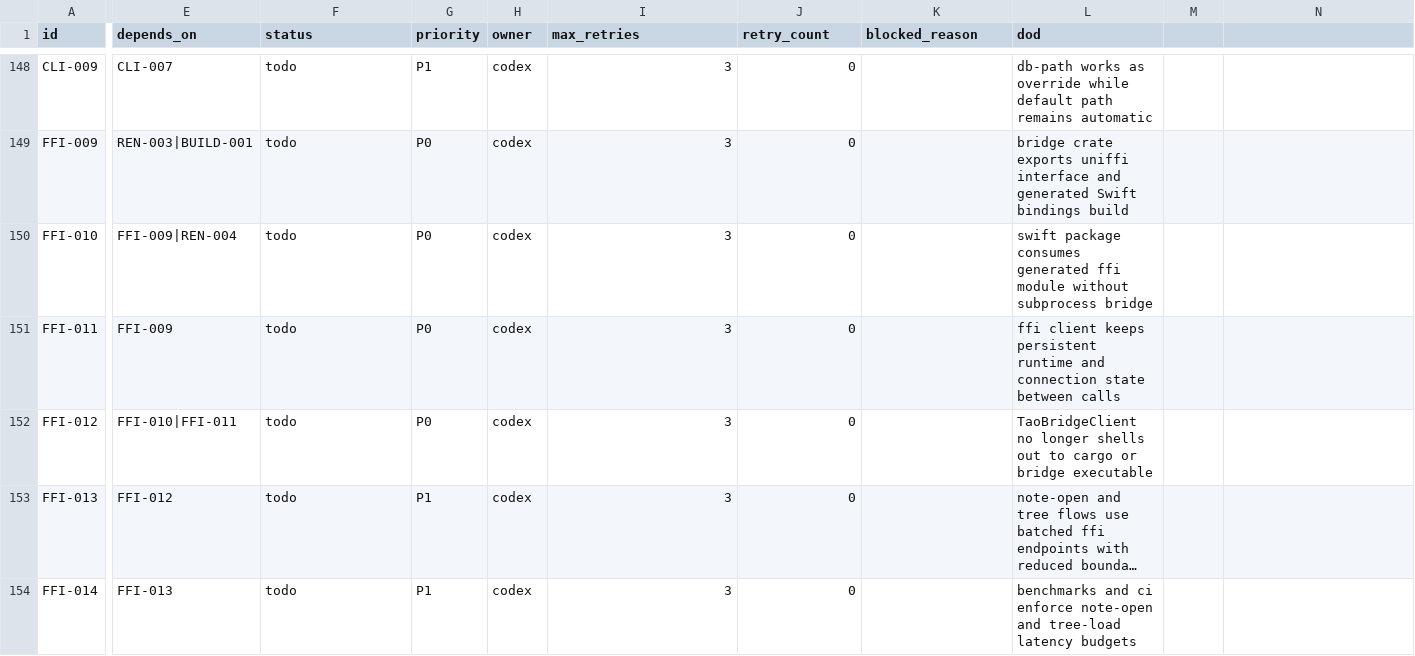
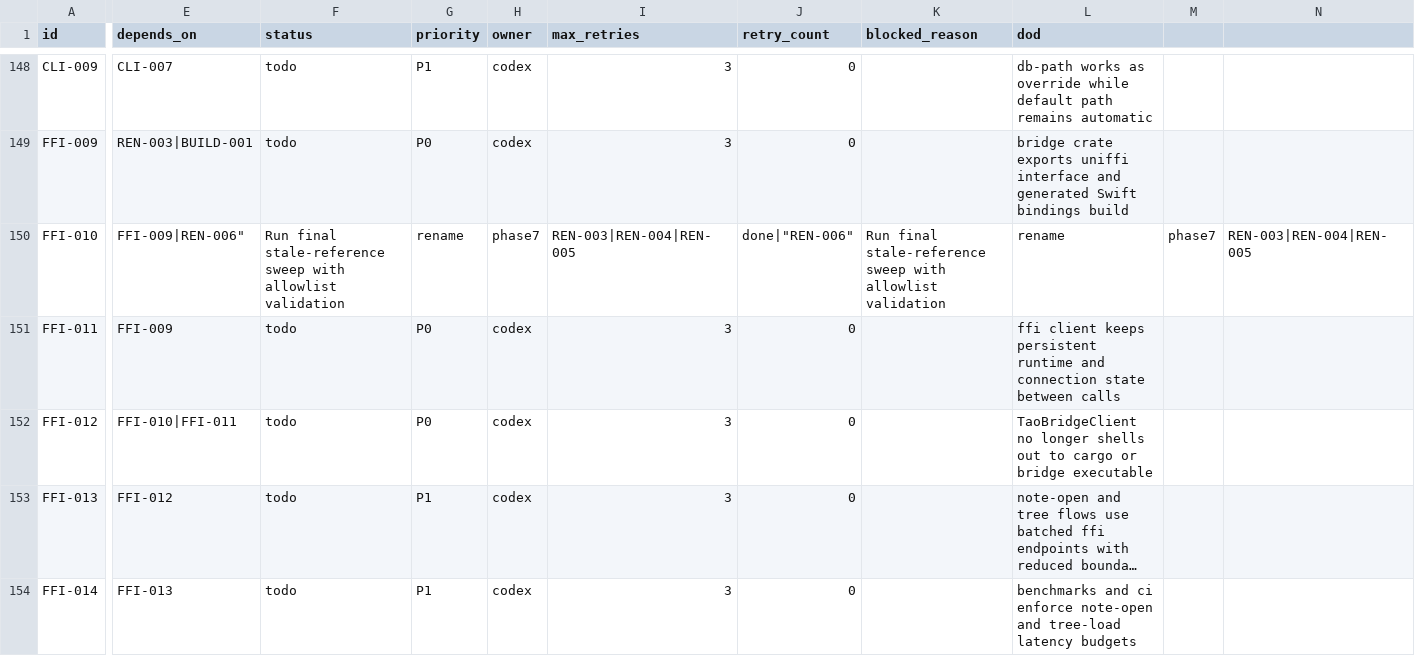
Before and after one commit to u29dc/tao, a CSV file: plan/tickets.csv, drawn as a sheet; only a part is shown, gaps mark what is left out; long unchanged cells end in …; the diff covers the shown part only; the diff names each change by its address in the sheet, - before the commit and + after, or states it on an @@ line.

Commit message:
refactor(config): rename runtime env and identity strings to tao

```diff
--- a/plan/tickets.csv
+++ b/plan/tickets.csv
-E150 (depends_on): FFI-009|REN-004
+E150 (depends_on): FFI-009|REN-006"
-F150 (status): todo
+F150 (status): Run final stale-reference sweep with allowlist validation
-G150 (priority): P0
+G150 (priority): rename
-H150 (owner): codex
+H150 (owner): phase7
-I150 (max_retries): 3
+I150 (max_retries): REN-003|REN-004|REN-005
-J150 (retry_count): 0
+J150 (retry_count): done|"REN-006"
-K150 (blocked_reason): (empty)
+K150 (blocked_reason): Run final stale-reference sweep with allowlist validation
-L150 (dod): swift package consumes generated ffi module without subprocess bridge
+L150 (dod): rename
-M150: (empty)
+M150: phase7
-N150: (empty)
+N150: REN-003|REN-004|REN-005
```
Also changed, not shown: 1 added row, 1 removed row and 81 edited cells elsewhere in this file, 17 other files.
